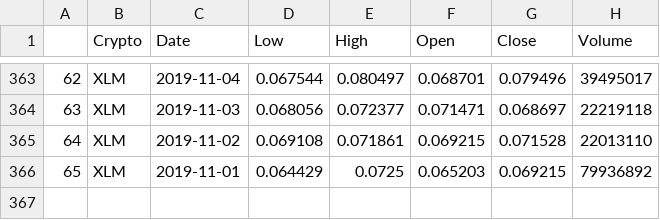
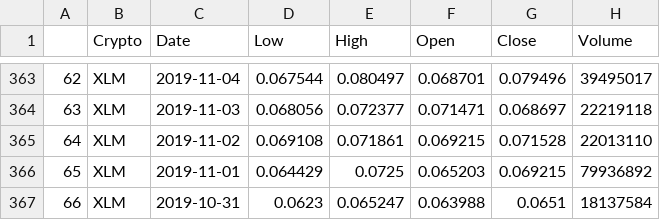
Before and after one commit to mdschulz1973/Planet_Express_IO, a CSV file: data/crypto_data/output_batch_combined_XLM.csv, drawn as a sheet; only a part is shown, gaps mark what is left out.

```diff
--- a/data/crypto_data/output_batch_combined_XLM.csv
+++ b/data/crypto_data/output_batch_combined_XLM.csv
@@ -366 +366,2 @@
 65,XLM,2019-11-01,0.064429,0.0725,0.065203,0.069215,79936892
+66,XLM,2019-10-31,0.0623,0.065247,0.063988,0.0651,18137584
```
Also changed, not shown: 1 other file.
